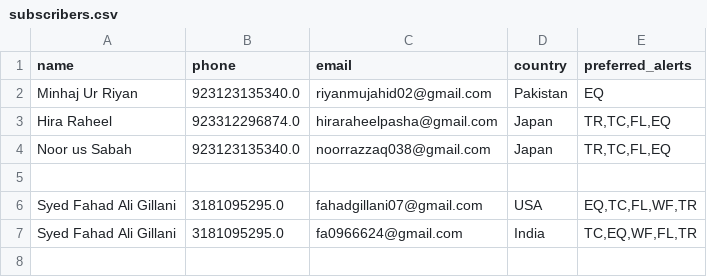
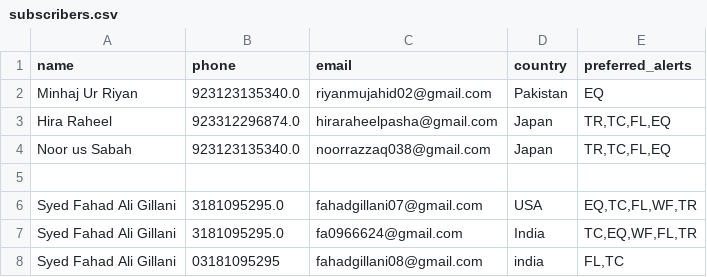
Before and after one commit to minhaj4590/disaster-forecasting, a CSV file: subscribers.csv, drawn as a sheet.

Commit message:
Update subscriber list

```diff
--- a/subscribers.csv
+++ b/subscribers.csv
@@ -7 +7,2 @@ Syed Fahad Ali Gillani,3181095295.0,fahadgillani07@gmail.com,USA,"EQ,TC,FL,WF,TR
 Syed Fahad Ali Gillani,3181095295.0,fa0966624@gmail.com,India,"TC,EQ,WF,FL,TR"
+Syed Fahad Ali Gillani,03181095295,fahadgillani08@gmail.com,india,"FL,TC"
```
